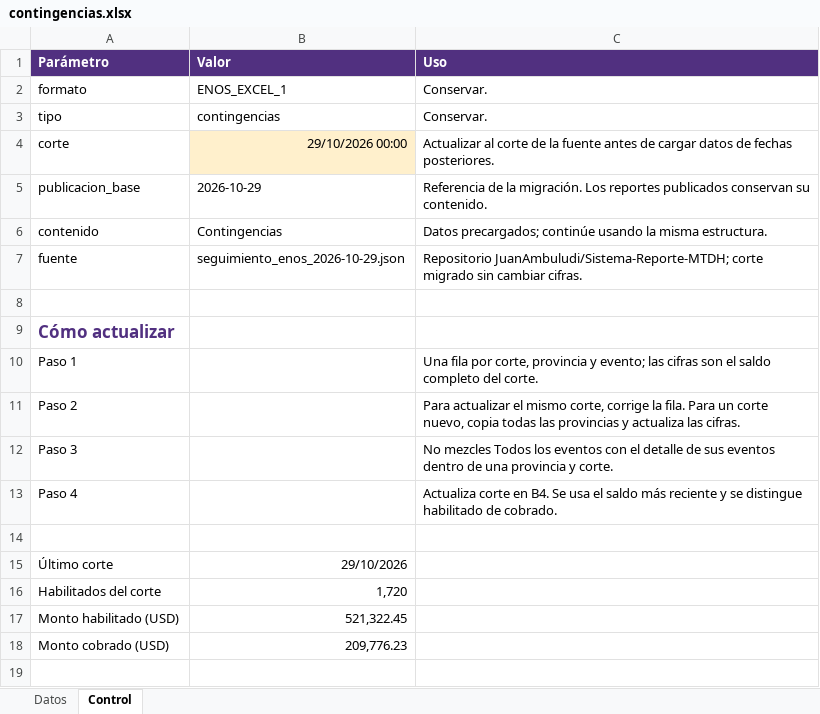
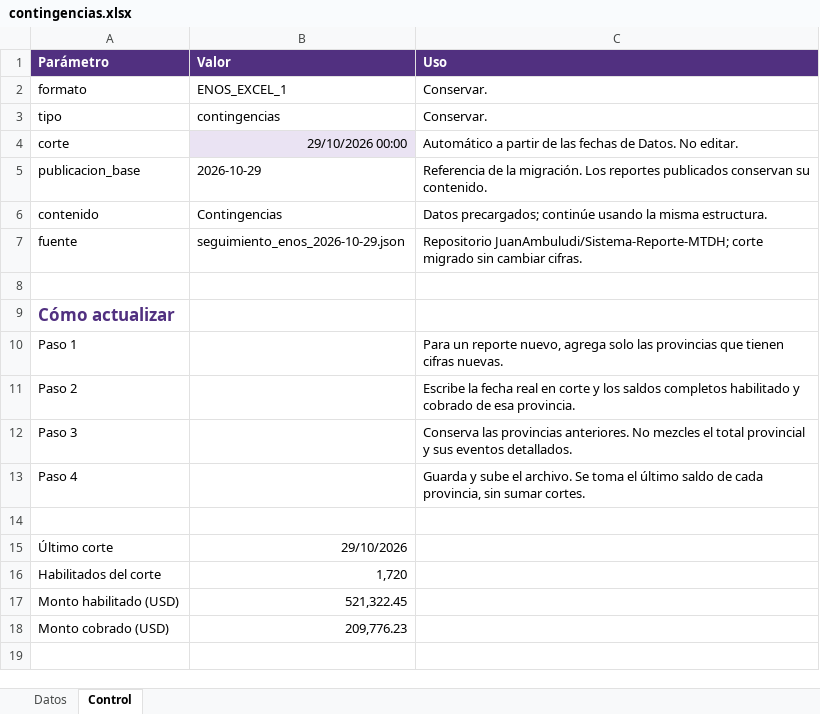
Before and after one commit to JuanAmbuludi/Sistema-Reporte-MTDH, an Excel workbook: data/enos_excel/contingencias.xlsx, sheet Control, drawn as a sheet; only a part is shown; values as stored, in another font and other column widths than the file's, no borders; the diff names each change by its address in the sheet, - before the commit and + after, or states it on an @@ line.

```diff
--- a/data/enos_excel/contingencias.xlsx (sheet Control)
+++ b/data/enos_excel/contingencias.xlsx (sheet Control)
-B4 fill: #FFF0CC
+B4 fill: #EAE3F3
-C4 (Uso): Actualizar al corte de la fuente antes de cargar datos de fechas posteriores.
+C4 (Uso): Automático a partir de las fechas de Datos. No editar.
-C10 (Uso): Una fila por corte, provincia y evento; las cifras son el saldo completo del corte.
+C10 (Uso): Para un reporte nuevo, agrega solo las provincias que tienen cifras nuevas.
-C11 (Uso): Para actualizar el mismo corte, corrige la fila. Para un corte nuevo, copia todas las provincias y actualiza las cifras.
+C11 (Uso): Escribe la fecha real en corte y los saldos completos habilitado y cobrado de esa provincia.
-C12 (Uso): No mezcles Todos los eventos con el detalle de sus eventos dentro de una provincia y corte.
+C12 (Uso): Conserva las provincias anteriores. No mezcles el total provincial y sus eventos detallados.
-C13 (Uso): Actualiza corte en B4. Se usa el saldo más reciente y se distingue habilitado de cobrado.
+C13 (Uso): Guarda y sube el archivo. Se toma el último saldo de cada provincia, sin sumar cortes.
```
Also changed, not shown: formulas that keep their value, data/enos_excel/alertas.xlsx, data/enos_excel/kits.xlsx, 14 other files.
